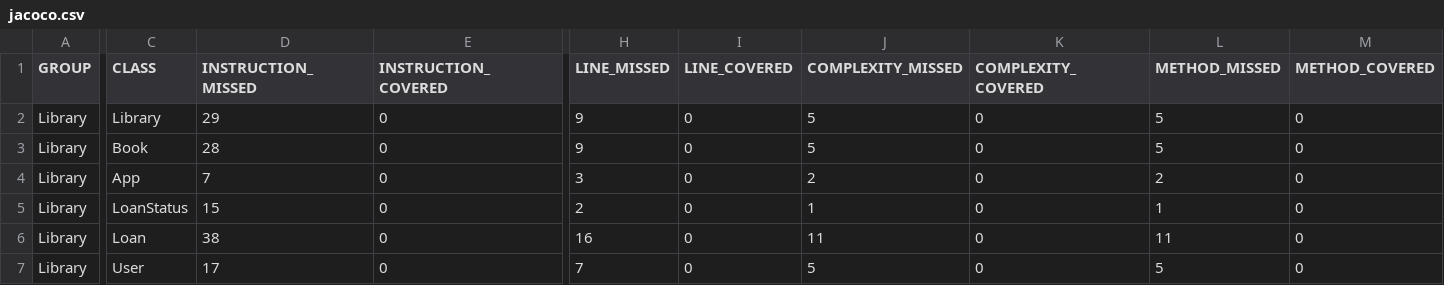
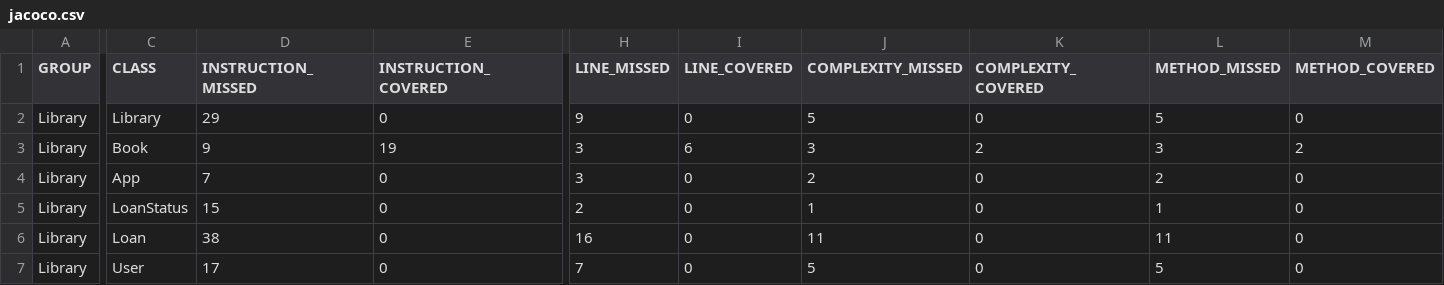
Before and after one commit to Sebastian-villarraga/CVDS-LAB03, a CSV file: Library/target/site/jacoco/jacoco.csv, drawn as a sheet; only a part is shown, gaps mark what is left out; the diff names each change by its address in the sheet, - before the commit and + after, or states it on an @@ line.

```diff
--- a/Library/target/site/jacoco/jacoco.csv
+++ b/Library/target/site/jacoco/jacoco.csv
-D3 (INSTRUCTION_MISSED): 28
+D3 (INSTRUCTION_MISSED): 9
-E3 (INSTRUCTION_COVERED): 0
+E3 (INSTRUCTION_COVERED): 19
-H3 (LINE_MISSED): 9
+H3 (LINE_MISSED): 3
-I3 (LINE_COVERED): 0
+I3 (LINE_COVERED): 6
-J3 (COMPLEXITY_MISSED): 5
+J3 (COMPLEXITY_MISSED): 3
-K3 (COMPLEXITY_COVERED): 0
+K3 (COMPLEXITY_COVERED): 2
-L3 (METHOD_MISSED): 5
+L3 (METHOD_MISSED): 3
-M3 (METHOD_COVERED): 0
+M3 (METHOD_COVERED): 2
```
Also changed, not shown: 14 other files.
